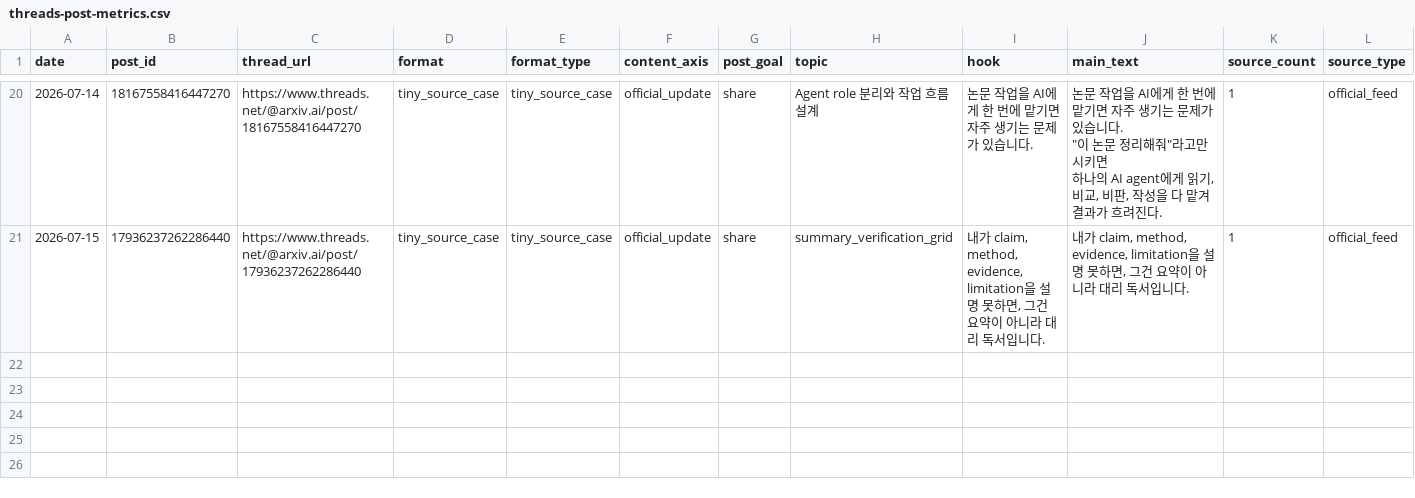
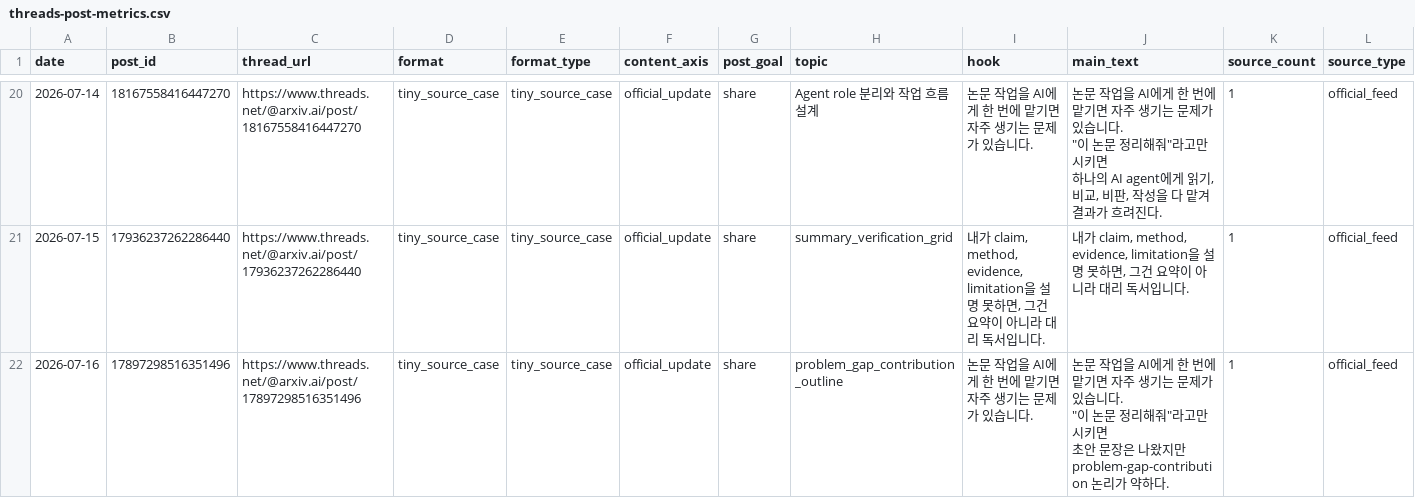
Before and after one commit to gyutaetae/threads-agentic-editor-workflow, a CSV file: threads-post-metrics.csv, drawn as a sheet; only a part is shown, gaps mark what is left out; rows hold the shown columns only; ↵ is a line break in a cell; the diff names each change by its address in the sheet, - before the commit and + after, or states it on an @@ line.

```diff
--- a/threads-post-metrics.csv
+++ b/threads-post-metrics.csv
+row 22: 2026-07-16 | 17897298516351496 | https://www.threads.net/@arxiv.ai/post/17897298516351496 | tiny_source_case | tiny_source_case | official_update | share | problem_gap_contribution_outline | 논문 작업을 AI에게 한 번에 맡기면 자주 생기는 문제가 있습니다. | 논문 작업을 AI에게 한 번에 맡기면 자주 생기는 문제가 있습니다. ↵ "이 논문 정리해줘"라고만 시키면 ↵ 초안 문장은 나왔지만 problem-gap-contribution 논리가 약하다. | 1 | official_feed
```
Also changed, not shown: 1 other file.
